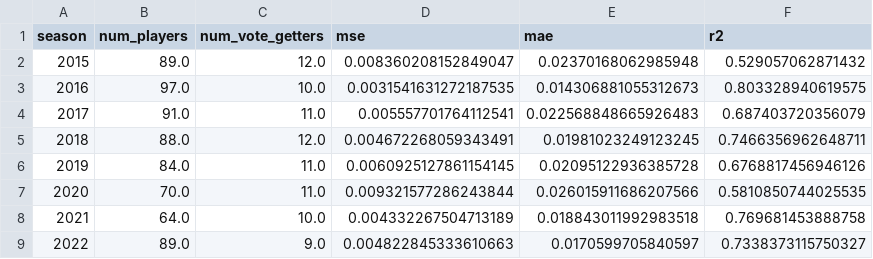
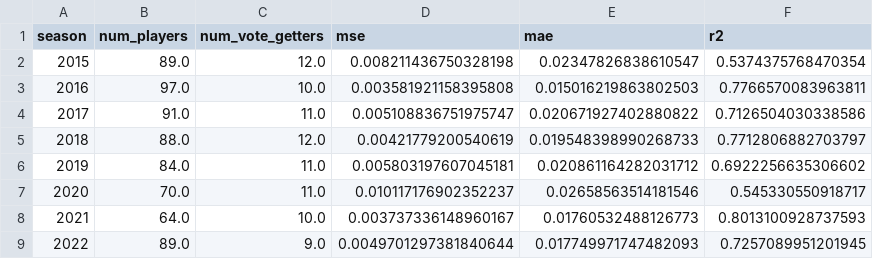
Before and after one commit to vedsathwik275/dl-project, a CSV file: data/nn_evaluation_results_ndcg/award_share_yearly_metrics.csv, drawn as a sheet.

```diff
--- a/data/nn_evaluation_results_ndcg/award_share_yearly_metrics.csv
+++ b/data/nn_evaluation_results_ndcg/award_share_yearly_metrics.csv
@@ -1,9 +1,9 @@
 season,num_players,num_vote_getters,mse,mae,r2
-2015,89.0,12.0,0.008360208152849047,0.02370168062985948,0.529057062871432
-2016,97.0,10.0,0.0031541631272187535,0.014306881055312673,0.803328940619575
-2017,91.0,11.0,0.005557701764112541,0.022568848665926483,0.687403720356079
-2018,88.0,12.0,0.004672268059343491,0.01981023249123245,0.7466356962648711
-2019,84.0,11.0,0.0060925127861154145,0.02095122936385728,0.6768817456946126
-2020,70.0,11.0,0.009321577286243844,0.026015911686207566,0.5810850744025535
-2021,64.0,10.0,0.004332267504713189,0.018843011992983518,0.769681453888758
-2022,89.0,9.0,0.004822845333610663,0.0170599705840597,0.7338373115750327
+2015,89.0,12.0,0.008211436750328198,0.02347826838610547,0.5374375768470354
+2016,97.0,10.0,0.003581921158395808,0.015016219863802503,0.7766570083963811
+2017,91.0,11.0,0.005108836751975747,0.020671927402880822,0.7126504030338586
+2018,88.0,12.0,0.00421779200540619,0.019548398990268733,0.7712806882703797
+2019,84.0,11.0,0.005803197607045181,0.020861164282031712,0.6922256635306602
+2020,70.0,11.0,0.010117176902352237,0.02658563514181546,0.545330550918717
+2021,64.0,10.0,0.003737336148960167,0.01760532488126773,0.8013100928737593
+2022,89.0,9.0,0.0049701297381840644,0.017749971747482093,0.7257089951201945
```
Also changed, not shown: data/nn_evaluation_results_ndcg/award_share_prediction_results.csv, data/nn_evaluation_results_ndcg/award_share_vote_getters_prediction.csv, 9 other files.
